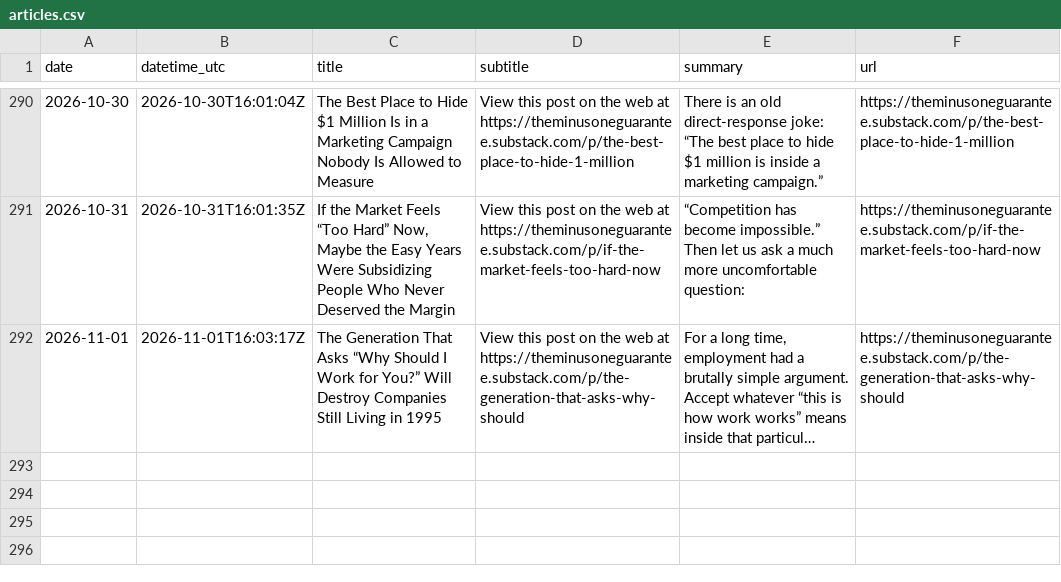
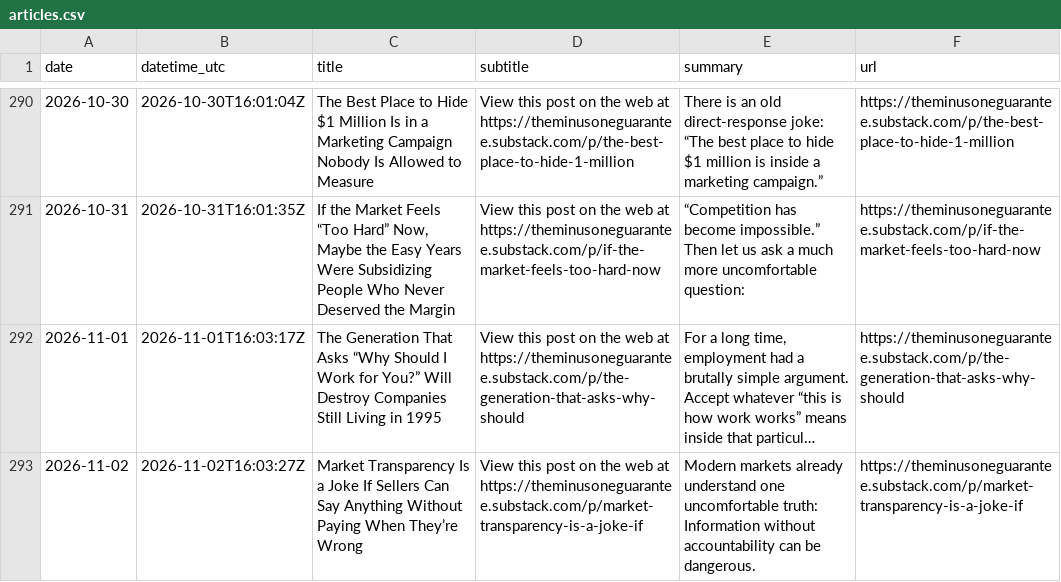
Before and after one commit to massimilianobanini/theminusoneguarantee-sitemap, a CSV file: articles.csv, drawn as a sheet; only a part is shown, gaps mark what is left out; long unchanged cells end in …; the diff names each change by its address in the sheet, - before the commit and + after, or states it on an @@ line.

```diff
--- a/articles.csv
+++ b/articles.csv
+row 293: 2026-11-02 | 2026-11-02T16:03:27Z | Market Transparency Is a Joke If Sellers Can Say Anything Without Paying When They’re Wrong | View this post on the web at https://theminusoneguarantee.substack.com/p/market-transparency-is-a-joke-if | Modern markets already understand one uncomfortable truth: Information without accountability can be dangerous. | https://theminusoneguarantee.substack.com/p/market-transparency-is-a-joke-if
```
Also changed, not shown: 10 other files.
